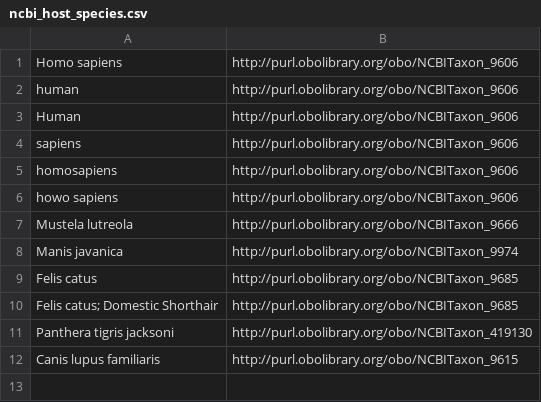
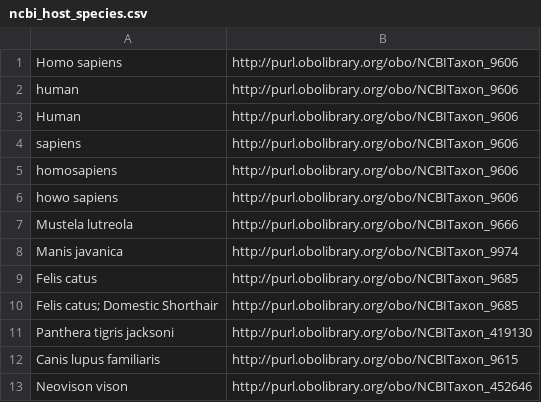
Before and after one commit to pjotrp/bh20-seq-resource, a CSV file: scripts/dict_ontology_standardization/ncbi_host_species.csv, drawn as a sheet; the diff names each change by its address in the sheet, - before the commit and + after, or states it on an @@ line.

Commit message:
fixed few countries ontology terms; added a new species

```diff
--- a/scripts/dict_ontology_standardization/ncbi_host_species.csv
+++ b/scripts/dict_ontology_standardization/ncbi_host_species.csv
+row 13: Neovison vison | http://purl.obolibrary.org/obo/NCBITaxon_452646
```
Also changed, not shown: scripts/dict_ontology_standardization/ncbi_countries.csv.
